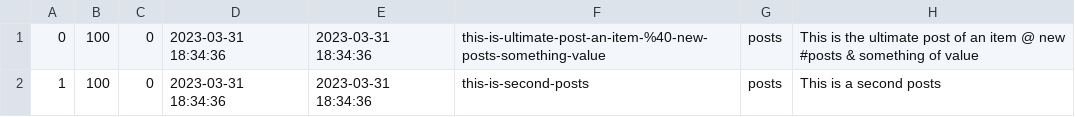
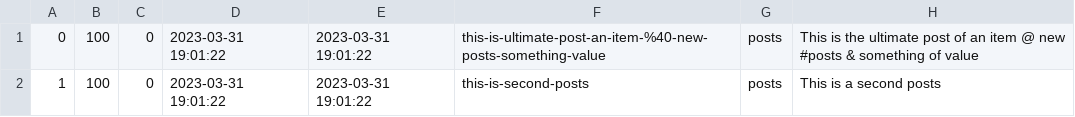
Before and after one commit to a-bakos/gazebo-cms, a CSV file: mock_db.csv, drawn as a sheet.

```diff
--- a/mock_db.csv
+++ b/mock_db.csv
@@ -1,2 +1,2 @@
-0,100,0,2023-03-31 18:34:36,2023-03-31 18:34:36,this-is-ultimate-post-an-item-%40-new-posts-something-value,posts,This is the ultimate post of an item @ new #posts & something of value,,,
-1,100,0,2023-03-31 18:34:36,2023-03-31 18:34:36,this-is-second-posts,posts,This is a second posts,,,
+0,100,0,2023-03-31 19:01:22,2023-03-31 19:01:22,this-is-ultimate-post-an-item-%40-new-posts-something-value,posts,This is the ultimate post of an item @ new #posts & something of value,,,
+1,100,0,2023-03-31 19:01:22,2023-03-31 19:01:22,this-is-second-posts,posts,This is a second posts,,,
```
Also changed, not shown: 2 other files.
